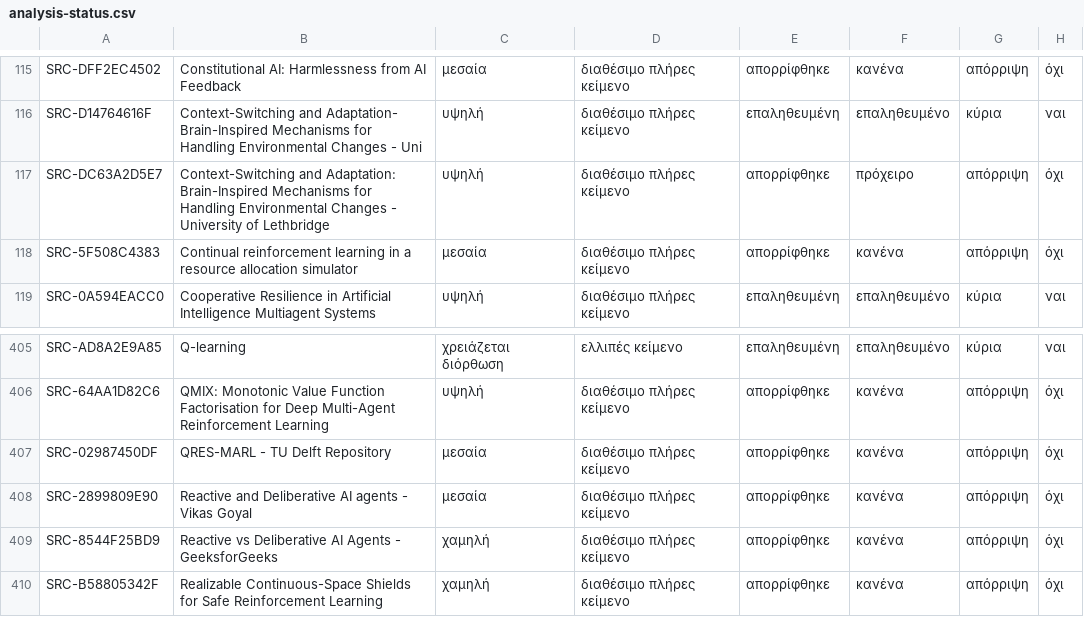
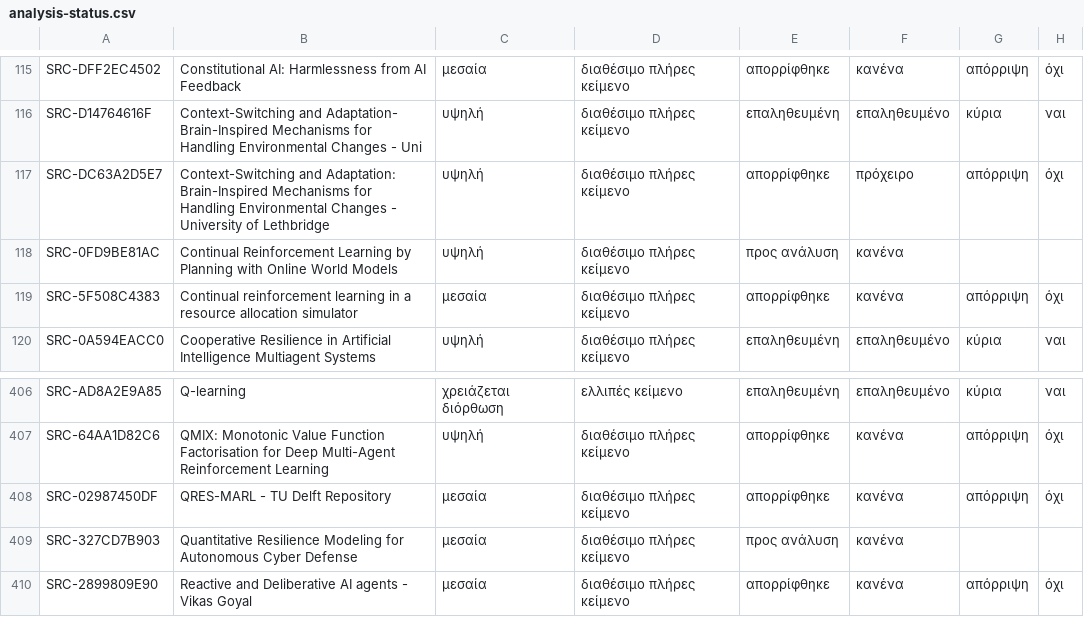
Before and after one commit to MariosGiannakaras/ThesisBibliography, a CSV file: catalog/analysis-status.csv, drawn as a sheet; only a part is shown, gaps mark what is left out; the shorter side is filled out with more unchanged rows.

```diff
--- a/catalog/analysis-status.csv
+++ b/catalog/analysis-status.csv
@@ -117,2 +117,3 @@ SRC-D14764616F,Context-Switching and Adaptation- Brain-Inspired Mechanisms for H
 SRC-DC63A2D5E7,Context-Switching and Adaptation: Brain-Inspired Mechanisms for Handling Environmental Changes - University of Lethbridge,υψηλή,διαθέσιμο πλήρες κείμενο,απορρίφθηκε,πρόχειρο,απόρριψη,όχι
+SRC-0FD9BE81AC,Continual Reinforcement Learning by Planning with Online World Models,υψηλή,διαθέσιμο πλήρες κείμενο,προς ανάλυση,κανένα,,
 SRC-5F508C4383,Continual reinforcement learning in a resource allocation simulator,μεσαία,διαθέσιμο πλήρες κείμενο,απορρίφθηκε,κανένα,απόρριψη,όχι
@@ -407,2 +408,3 @@ SRC-64AA1D82C6,QMIX: Monotonic Value Function Factorisation for Deep Multi-Agent
 SRC-02987450DF,QRES-MARL - TU Delft Repository,μεσαία,διαθέσιμο πλήρες κείμενο,απορρίφθηκε,κανένα,απόρριψη,όχι
+SRC-327CD7B903,Quantitative Resilience Modeling for Autonomous Cyber Defense,μεσαία,διαθέσιμο πλήρες κείμενο,προς ανάλυση,κανένα,,
 SRC-2899809E90,Reactive and Deliberative AI agents - Vikas Goyal,μεσαία,διαθέσιμο πλήρες κείμενο,απορρίφθηκε,κανένα,απόρριψη,όχι
```
Also changed, not shown: 5 other files.
